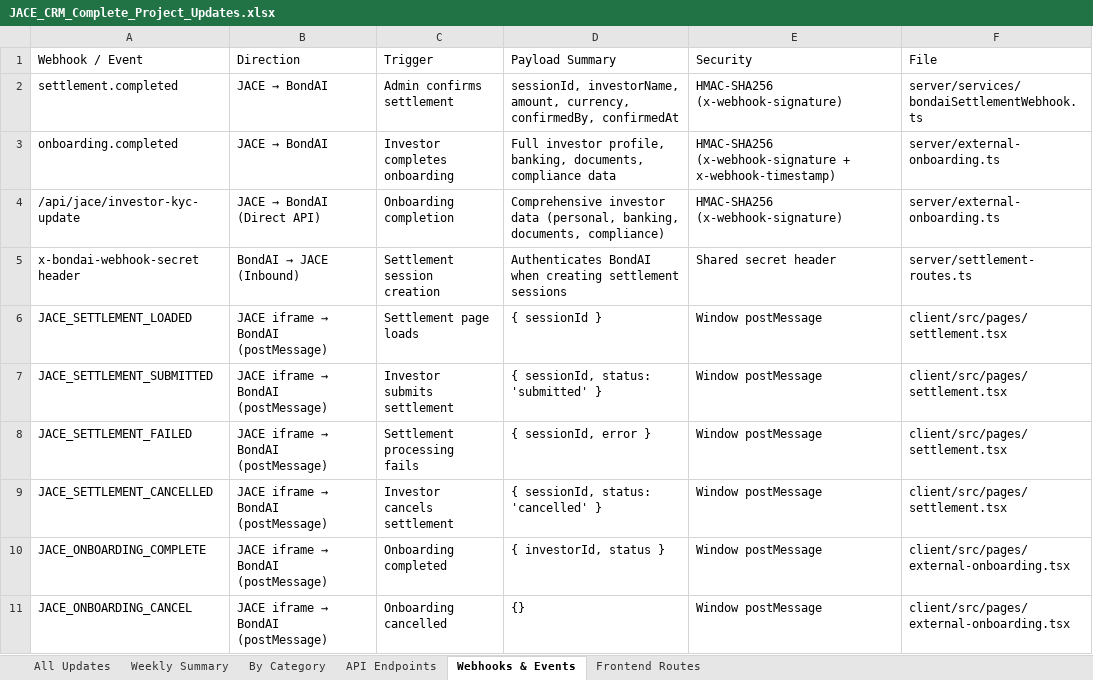
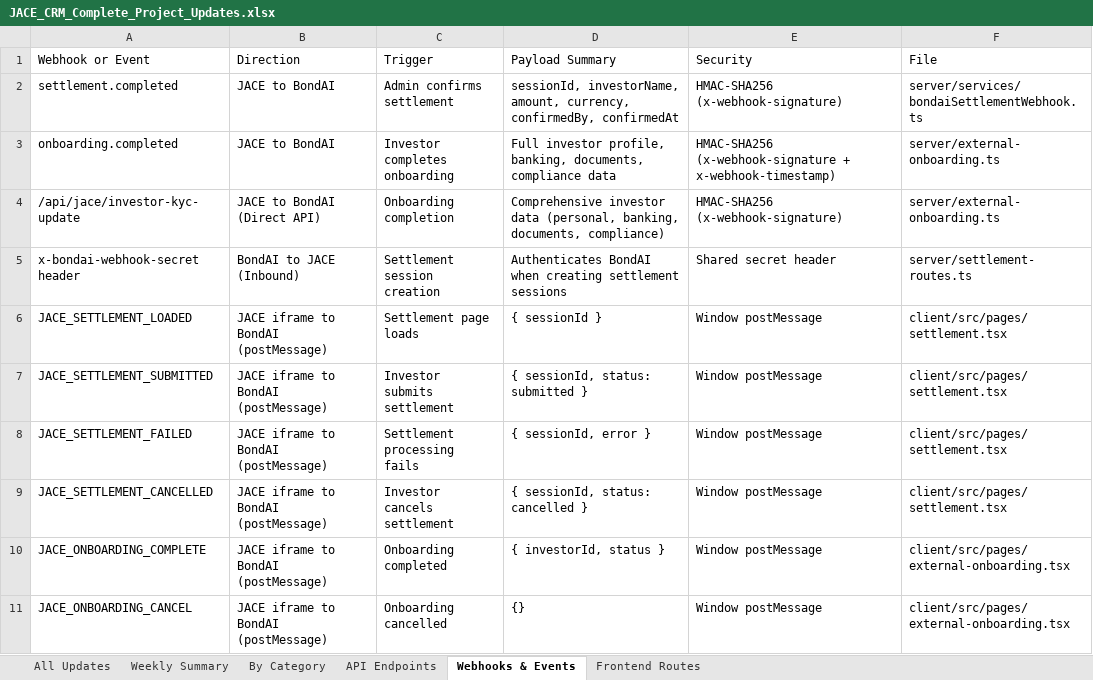
Before and after one commit to ocean824/JACECRMUPDATES, an Excel workbook: JACE_CRM_Complete_Project_Updates.xlsx, sheet Webhooks & Events, drawn as a sheet; values as stored, in another font and other column widths than the file's, no borders; the diff names each change by its address in the sheet, - before the commit and + after, or states it on an @@ line.

```diff
--- a/JACE_CRM_Complete_Project_Updates.xlsx (sheet Webhooks & Events)
+++ b/JACE_CRM_Complete_Project_Updates.xlsx (sheet Webhooks & Events)
-A1: Webhook / Event
+A1: Webhook or Event
@@ B2:B3 (Direction): JACE → BondAI → JACE to BondAI @@
@@ B4 (Direction): JACE → BondAI (Direct API) → JACE to BondAI (Direct API) @@
@@ B5 (Direction): BondAI → JACE (Inbound) → BondAI to JACE (Inbound) @@
@@ B6:B11 (Direction): JACE iframe → BondAI (postMessage) → JACE iframe to BondAI (postMessage) @@
-D7 (Payload Summary): { sessionId, status: 'submitted' }
+D7 (Payload Summary): { sessionId, status: submitted }
-D9 (Payload Summary): { sessionId, status: 'cancelled' }
+D9 (Payload Summary): { sessionId, status: cancelled }
```
Also changed, not shown: sheet All Updates, sheet API Endpoints, 1 other file.
